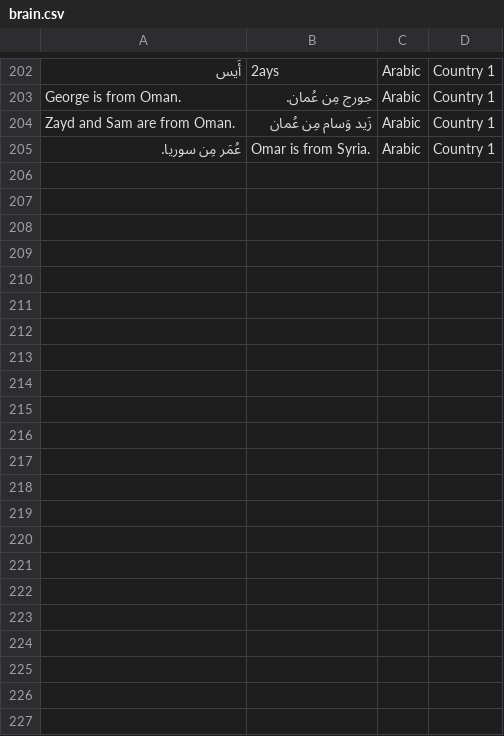
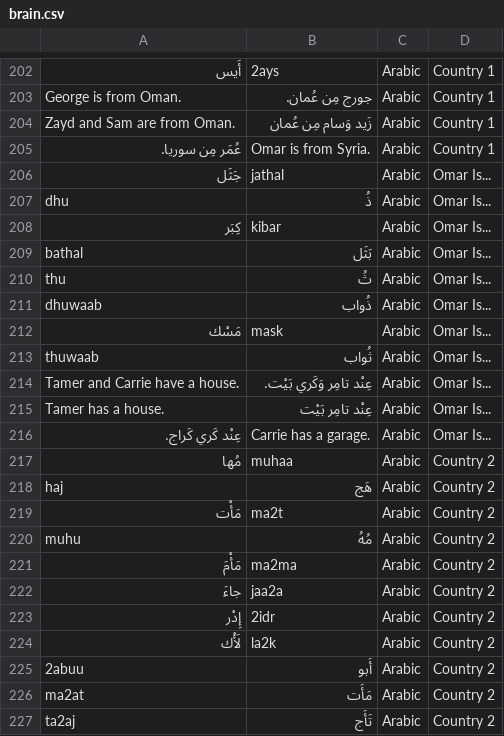
Before and after one commit to stephengrice/duobot, a CSV file: brain.csv, drawn as a sheet; only a part is shown, gaps mark what is left out.

```diff
--- a/brain.csv
+++ b/brain.csv
@@ -205 +205,23 @@ Zayd and Sam are from Oman.,زَيد وَسام مِن عُمان,Arabic,Country
 عُمَر مِن سوريا.,Omar is from Syria.,Arabic,Country 1
+جَثَل,jathal,Arabic,Omar Is...
+dhu,ذُ,Arabic,Omar Is...
+كِبَر,kibar,Arabic,Omar Is...
+bathal,بَثَل,Arabic,Omar Is...
+thu,ثُ,Arabic,Omar Is...
+dhuwaab,ذُواب,Arabic,Omar Is...
+مَسْك,mask,Arabic,Omar Is...
+thuwaab,ثُواب,Arabic,Omar Is...
+Tamer and Carrie have a house.,عِنْد تامِر وَكَري بَيْت.,Arabic,Omar Is...
+Tamer has a house.,عِنْد تامِر بَيْت,Arabic,Omar Is...
+عِنْد كَري كَراج.,Carrie has a garage.,Arabic,Omar Is...
+مُها,muhaa,Arabic,Country 2
+haj,هَج,Arabic,Country 2
+مَأْت,ma2t,Arabic,Country 2
+muhu,مُهُ,Arabic,Country 2
+مَأْمَ,ma2ma,Arabic,Country 2
+جاءَ,jaa2a,Arabic,Country 2
+إِدْر,2idr,Arabic,Country 2
+لَأْك,la2k,Arabic,Country 2
+2abuu,أَبو,Arabic,Country 2
+ma2at,مَأَت,Arabic,Country 2
+ta2aj,تَأَج,Arabic,Country 2
```
Also changed, not shown: 1 other file.
